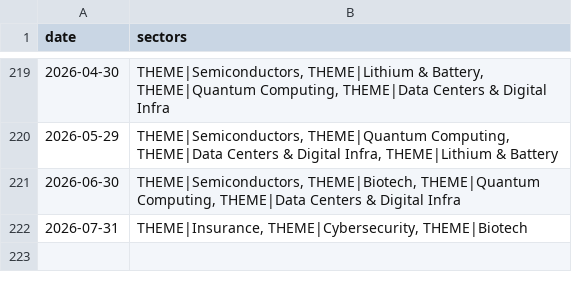
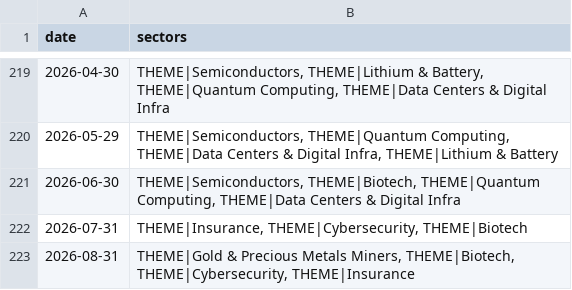
Before and after one commit to jbarte/sector_momentum, a CSV file: backtests/holdings_medium.csv, drawn as a sheet; only a part is shown, gaps mark what is left out.

```diff
--- a/backtests/holdings_medium.csv
+++ b/backtests/holdings_medium.csv
@@ -222 +222,2 @@ date,sectors
 2026-07-31,"THEME|Insurance, THEME|Cybersecurity, THEME|Biotech"
+2026-08-31,"THEME|Gold & Precious Metals Miners, THEME|Biotech, THEME|Cybersecurity, THEME|Insurance"
```
Also changed, not shown: backtests/equity_long.csv, backtests/equity_medium.csv, 6 other files.
